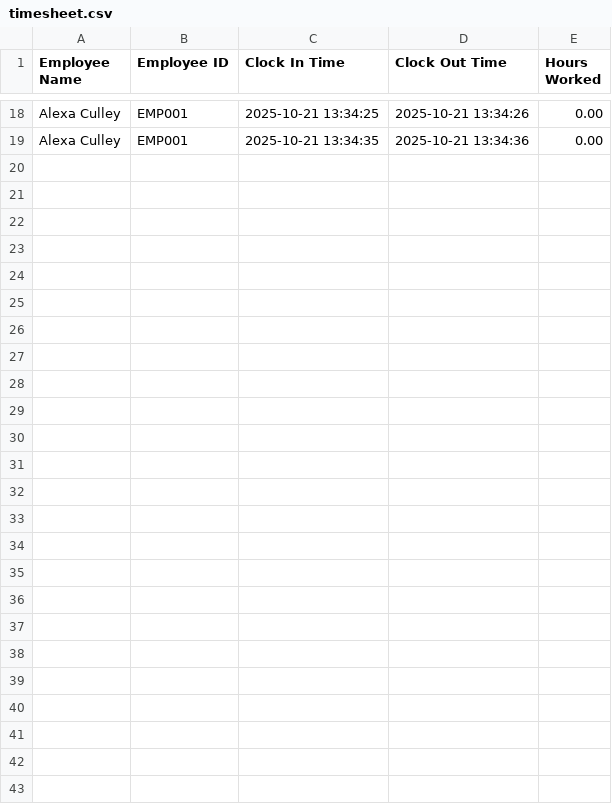
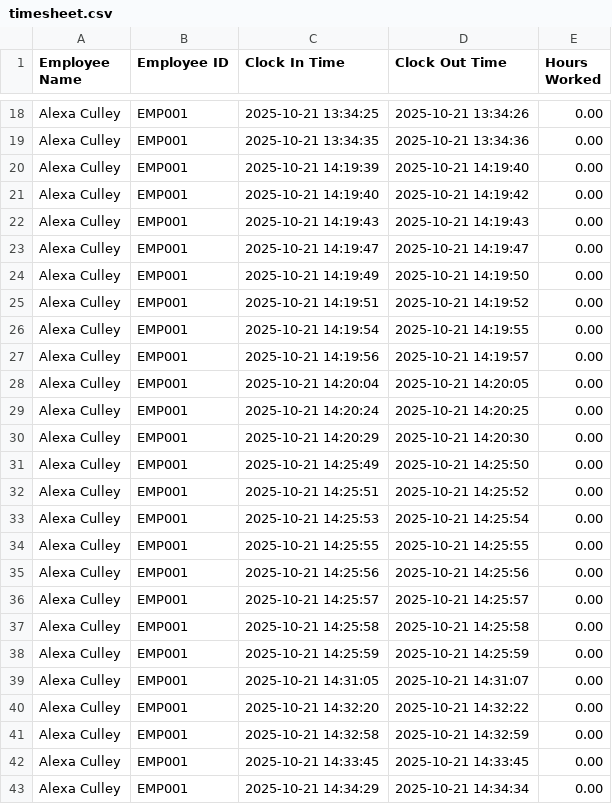
Before and after one commit to Toastiiieee/Otiose, a CSV file: Otiose/timesheet.csv, drawn as a sheet; only a part is shown, gaps mark what is left out; the diff names each change by its address in the sheet, - before the commit and + after, or states it on an @@ line.

```diff
--- a/Otiose/timesheet.csv
+++ b/Otiose/timesheet.csv
+row 20: Alexa Culley | EMP001 | 2025-10-21 14:19:39 | 2025-10-21 14:19:40 | 0.00
+row 21: Alexa Culley | EMP001 | 2025-10-21 14:19:40 | 2025-10-21 14:19:42 | 0.00
+row 22: Alexa Culley | EMP001 | 2025-10-21 14:19:43 | 2025-10-21 14:19:43 | 0.00
+row 23: Alexa Culley | EMP001 | 2025-10-21 14:19:47 | 2025-10-21 14:19:47 | 0.00
+row 24: Alexa Culley | EMP001 | 2025-10-21 14:19:49 | 2025-10-21 14:19:50 | 0.00
+row 25: Alexa Culley | EMP001 | 2025-10-21 14:19:51 | 2025-10-21 14:19:52 | 0.00
+row 26: Alexa Culley | EMP001 | 2025-10-21 14:19:54 | 2025-10-21 14:19:55 | 0.00
+row 27: Alexa Culley | EMP001 | 2025-10-21 14:19:56 | 2025-10-21 14:19:57 | 0.00
+row 28: Alexa Culley | EMP001 | 2025-10-21 14:20:04 | 2025-10-21 14:20:05 | 0.00
+row 29: Alexa Culley | EMP001 | 2025-10-21 14:20:24 | 2025-10-21 14:20:25 | 0.00
+row 30: Alexa Culley | EMP001 | 2025-10-21 14:20:29 | 2025-10-21 14:20:30 | 0.00
+row 31: Alexa Culley | EMP001 | 2025-10-21 14:25:49 | 2025-10-21 14:25:50 | 0.00
+row 32: Alexa Culley | EMP001 | 2025-10-21 14:25:51 | 2025-10-21 14:25:52 | 0.00
+row 33: Alexa Culley | EMP001 | 2025-10-21 14:25:53 | 2025-10-21 14:25:54 | 0.00
+row 34: Alexa Culley | EMP001 | 2025-10-21 14:25:55 | 2025-10-21 14:25:55 | 0.00
+row 35: Alexa Culley | EMP001 | 2025-10-21 14:25:56 | 2025-10-21 14:25:56 | 0.00
+row 36: Alexa Culley | EMP001 | 2025-10-21 14:25:57 | 2025-10-21 14:25:57 | 0.00
+row 37: Alexa Culley | EMP001 | 2025-10-21 14:25:58 | 2025-10-21 14:25:58 | 0.00
+row 38: Alexa Culley | EMP001 | 2025-10-21 14:25:59 | 2025-10-21 14:25:59 | 0.00
+row 39: Alexa Culley | EMP001 | 2025-10-21 14:31:05 | 2025-10-21 14:31:07 | 0.00
+row 40: Alexa Culley | EMP001 | 2025-10-21 14:32:20 | 2025-10-21 14:32:22 | 0.00
+row 41: Alexa Culley | EMP001 | 2025-10-21 14:32:58 | 2025-10-21 14:32:59 | 0.00
+row 42: Alexa Culley | EMP001 | 2025-10-21 14:33:45 | 2025-10-21 14:33:45 | 0.00
+row 43: Alexa Culley | EMP001 | 2025-10-21 14:34:29 | 2025-10-21 14:34:34 | 0.00
```
Also changed, not shown: 1 other file.
